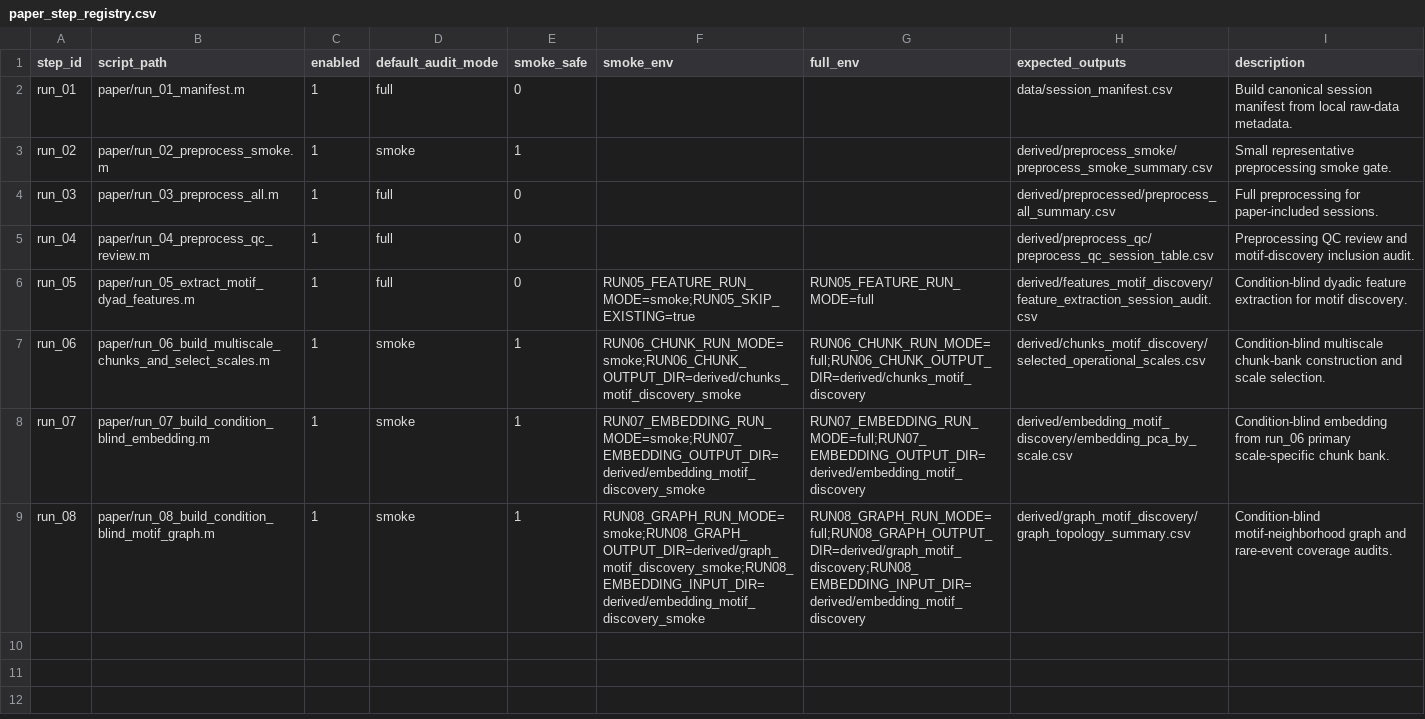
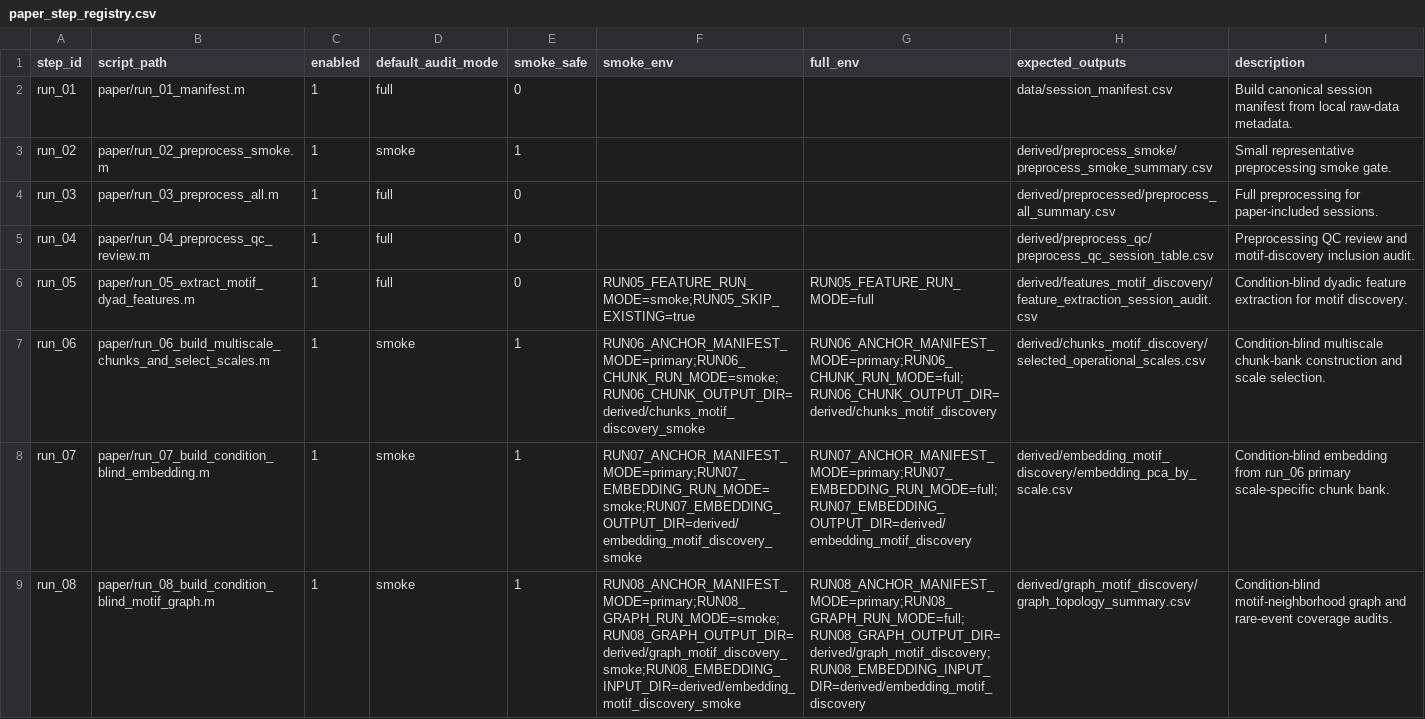
Before and after one commit to mikislin/dyadic-social-motifs, a CSV file: config/paper_step_registry.csv, drawn as a sheet.

```diff
--- a/config/paper_step_registry.csv
+++ b/config/paper_step_registry.csv
@@ -6,4 +6,4 @@ run_04,paper/run_04_preprocess_qc_review.m,1,full,0,,,derived/preprocess_qc/prep
 run_05,paper/run_05_extract_motif_dyad_features.m,1,full,0,RUN05_FEATURE_RUN_MODE=smoke;RUN05_SKIP_EXISTING=true,RUN05_FEATURE_RUN_MODE=full,derived/features_motif_discovery/feature_extraction_session_audit.csv,Condition-blind dyadic feature extraction for motif discovery.
-run_06,paper/run_06_build_multiscale_chunks_and_select_scales.m,1,smoke,1,RUN06_CHUNK_RUN_MODE=smoke;RUN06_CHUNK_OUTPUT_DIR=derived/chunks_motif_discovery_smoke,RUN06_CHUNK_RUN_MODE=full;RUN06_CHUNK_OUTPUT_DIR=derived/chunks_motif_discovery,derived/chunks_motif_discovery/selected_operational_scales.csv,Condition-blind multiscale chunk-bank construction and scale selection.
-run_07,paper/run_07_build_condition_blind_embedding.m,1,smoke,1,RUN07_EMBEDDING_RUN_MODE=smoke;RUN07_EMBEDDING_OUTPUT_DIR=derived/embedding_motif_discovery_smoke,RUN07_EMBEDDING_RUN_MODE=full;RUN07_EMBEDDING_OUTPUT_DIR=derived/embedding_motif_discovery,derived/embedding_motif_discovery/embedding_pca_by_scale.csv,Condition-blind embedding from run_06 primary scale-specific chunk bank.
-run_08,paper/run_08_build_condition_blind_motif_graph.m,1,smoke,1,RUN08_GRAPH_RUN_MODE=smoke;RUN08_GRAPH_OUTPUT_DIR=derived/graph_motif_discovery_smoke;RUN08_EMBEDDING_INPUT_DIR=derived/embedding_motif_discovery_smoke,RUN08_GRAPH_RUN_MODE=full;RUN08_GRAPH_OUTPUT_DIR=derived/graph_motif_discovery;RUN08_EMBEDDING_INPUT_DIR=derived/embedding_motif_discovery,derived/graph_motif_discovery/graph_topology_summary.csv,Condition-blind motif-neighborhood graph and rare-event coverage audits.
+run_06,paper/run_06_build_multiscale_chunks_and_select_scales.m,1,smoke,1,RUN06_ANCHOR_MANIFEST_MODE=primary;RUN06_CHUNK_RUN_MODE=smoke;RUN06_CHUNK_OUTPUT_DIR=derived/chunks_motif_discovery_smoke,RUN06_ANCHOR_MANIFEST_MODE=primary;RUN06_CHUNK_RUN_MODE=full;RUN06_CHUNK_OUTPUT_DIR=derived/chunks_motif_discovery,derived/chunks_motif_discovery/selected_operational_scales.csv,Condition-blind multiscale chunk-bank construction and scale selection.
+run_07,paper/run_07_build_condition_blind_embedding.m,1,smoke,1,RUN07_ANCHOR_MANIFEST_MODE=primary;RUN07_EMBEDDING_RUN_MODE=smoke;RUN07_EMBEDDING_OUTPUT_DIR=derived/embedding_motif_discovery_smoke,RUN07_ANCHOR_MANIFEST_MODE=primary;RUN07_EMBEDDING_RUN_MODE=full;RUN07_EMBEDDING_OUTPUT_DIR=derived/embedding_motif_discovery,derived/embedding_motif_discovery/embedding_pca_by_scale.csv,Condition-blind embedding from run_06 primary scale-specific chunk bank.
+run_08,paper/run_08_build_condition_blind_motif_graph.m,1,smoke,1,RUN08_ANCHOR_MANIFEST_MODE=primary;RUN08_GRAPH_RUN_MODE=smoke;RUN08_GRAPH_OUTPUT_DIR=derived/graph_motif_discovery_smoke;RUN08_EMBEDDING_INPUT_DIR=derived/embedding_motif_discovery_smoke,RUN08_ANCHOR_MANIFEST_MODE=primary;RUN08_GRAPH_RUN_MODE=full;RUN08_GRAPH_OUTPUT_DIR=derived/graph_motif_discovery;RUN08_EMBEDDING_INPUT_DIR=derived/embedding_motif_discovery,derived/graph_motif_discovery/graph_topology_summary.csv,Condition-blind motif-neighborhood graph and rare-event coverage audits.
```
Also changed, not shown: config/multiscale_chunking_config.csv, config/multiscale_embedding_config.csv, 28 other files.
